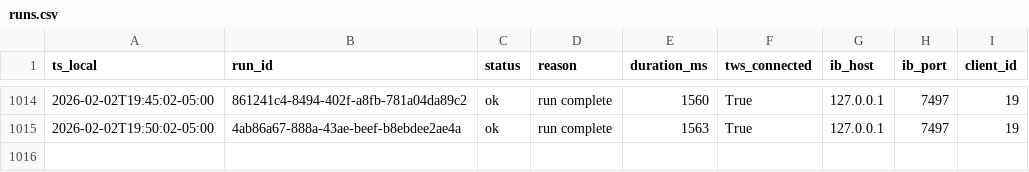
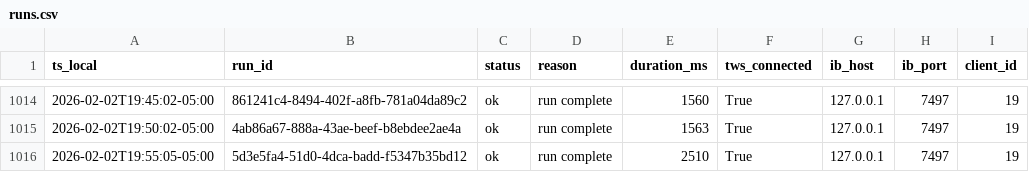
Before and after one commit to martinstabler-bit/IBKR_MeanReversion_Bot, a CSV file: analytics/logs/runs.csv, drawn as a sheet; only a part is shown, gaps mark what is left out.

```diff
--- a/analytics/logs/runs.csv
+++ b/analytics/logs/runs.csv
@@ -1015 +1015,2 @@ ts_local,run_id,status,reason,duration_ms,tws_connected,ib_host,ib_port,client_i
 2026-02-02T19:50:02-05:00,4ab86a67-888a-43ae-beef-b8ebdee2ae4a,ok,run complete,1563,True,127.0.0.1,7497,19
+2026-02-02T19:55:05-05:00,5d3e5fa4-51d0-4dca-badd-f5347b35bd12,ok,run complete,2510,True,127.0.0.1,7497,19
```
Also changed, not shown: analytics/logs/account.csv.
